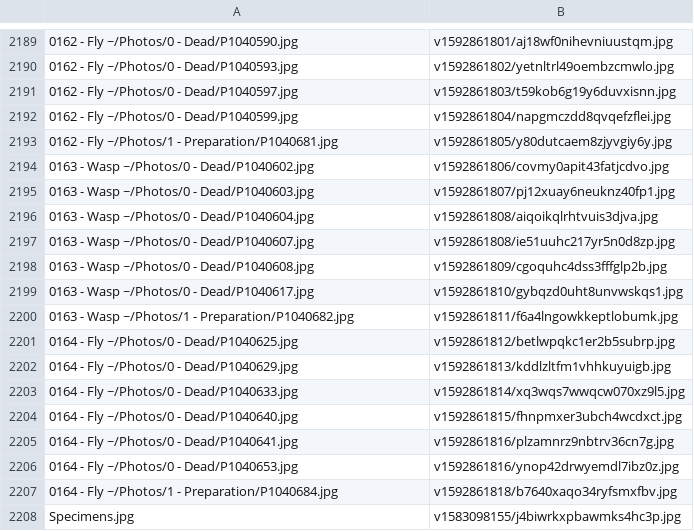
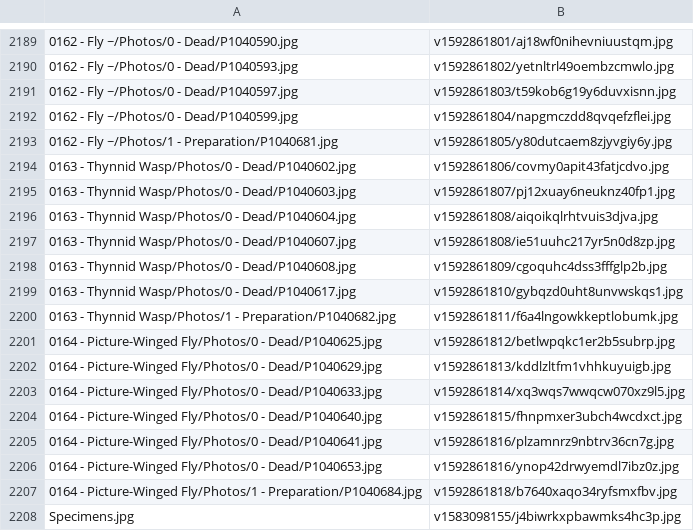
Before and after one commit to ZGorlock/SpecimensWebsiteGenerator, a CSV file: resources/imageReferences.csv, drawn as a sheet; only a part is shown, gaps mark what is left out.

Commit message:
Updated Specimens

```diff
--- a/resources/imageReferences.csv
+++ b/resources/imageReferences.csv
@@ -2193,16 +2193,16 @@
 0162 - Fly ~/Photos/1 - Preparation/P1040681.jpg,v1592861805/y80dutcaem8zjyvgiy6y.jpg
-0163 - Wasp ~/Photos/0 - Dead/P1040602.jpg,v1592861806/covmy0apit43fatjcdvo.jpg
-0163 - Wasp ~/Photos/0 - Dead/P1040603.jpg,v1592861807/pj12xuay6neuknz40fp1.jpg
-0163 - Wasp ~/Photos/0 - Dead/P1040604.jpg,v1592861808/aiqoikqlrhtvuis3djva.jpg
-0163 - Wasp ~/Photos/0 - Dead/P1040607.jpg,v1592861808/ie51uuhc217yr5n0d8zp.jpg
-0163 - Wasp ~/Photos/0 - Dead/P1040608.jpg,v1592861809/cgoquhc4dss3fffglp2b.jpg
-0163 - Wasp ~/Photos/0 - Dead/P1040617.jpg,v1592861810/gybqzd0uht8unvwskqs1.jpg
-0163 - Wasp ~/Photos/1 - Preparation/P1040682.jpg,v1592861811/f6a4lngowkkeptlobumk.jpg
-0164 - Fly ~/Photos/0 - Dead/P1040625.jpg,v1592861812/betlwpqkc1er2b5subrp.jpg
-0164 - Fly ~/Photos/0 - Dead/P1040629.jpg,v1592861813/kddlzltfm1vhhkuyuigb.jpg
-0164 - Fly ~/Photos/0 - Dead/P1040633.jpg,v1592861814/xq3wqs7wwqcw070xz9l5.jpg
-0164 - Fly ~/Photos/0 - Dead/P1040640.jpg,v1592861815/fhnpmxer3ubch4wcdxct.jpg
-0164 - Fly ~/Photos/0 - Dead/P1040641.jpg,v1592861816/plzamnrz9nbtrv36cn7g.jpg
-0164 - Fly ~/Photos/0 - Dead/P1040653.jpg,v1592861816/ynop42drwyemdl7ibz0z.jpg
-0164 - Fly ~/Photos/1 - Preparation/P1040684.jpg,v1592861818/b7640xaqo34ryfsmxfbv.jpg
+0163 - Thynnid Wasp/Photos/0 - Dead/P1040602.jpg,v1592861806/covmy0apit43fatjcdvo.jpg
+0163 - Thynnid Wasp/Photos/0 - Dead/P1040603.jpg,v1592861807/pj12xuay6neuknz40fp1.jpg
+0163 - Thynnid Wasp/Photos/0 - Dead/P1040604.jpg,v1592861808/aiqoikqlrhtvuis3djva.jpg
+0163 - Thynnid Wasp/Photos/0 - Dead/P1040607.jpg,v1592861808/ie51uuhc217yr5n0d8zp.jpg
+0163 - Thynnid Wasp/Photos/0 - Dead/P1040608.jpg,v1592861809/cgoquhc4dss3fffglp2b.jpg
+0163 - Thynnid Wasp/Photos/0 - Dead/P1040617.jpg,v1592861810/gybqzd0uht8unvwskqs1.jpg
+0163 - Thynnid Wasp/Photos/1 - Preparation/P1040682.jpg,v1592861811/f6a4lngowkkeptlobumk.jpg
+0164 - Picture-Winged Fly/Photos/0 - Dead/P1040625.jpg,v1592861812/betlwpqkc1er2b5subrp.jpg
+0164 - Picture-Winged Fly/Photos/0 - Dead/P1040629.jpg,v1592861813/kddlzltfm1vhhkuyuigb.jpg
+0164 - Picture-Winged Fly/Photos/0 - Dead/P1040633.jpg,v1592861814/xq3wqs7wwqcw070xz9l5.jpg
+0164 - Picture-Winged Fly/Photos/0 - Dead/P1040640.jpg,v1592861815/fhnpmxer3ubch4wcdxct.jpg
+0164 - Picture-Winged Fly/Photos/0 - Dead/P1040641.jpg,v1592861816/plzamnrz9nbtrv36cn7g.jpg
+0164 - Picture-Winged Fly/Photos/0 - Dead/P1040653.jpg,v1592861816/ynop42drwyemdl7ibz0z.jpg
+0164 - Picture-Winged Fly/Photos/1 - Preparation/P1040684.jpg,v1592861818/b7640xaqo34ryfsmxfbv.jpg
 Specimens.jpg,v1583098155/j4biwrkxpbawmks4hc3p.jpg
```
